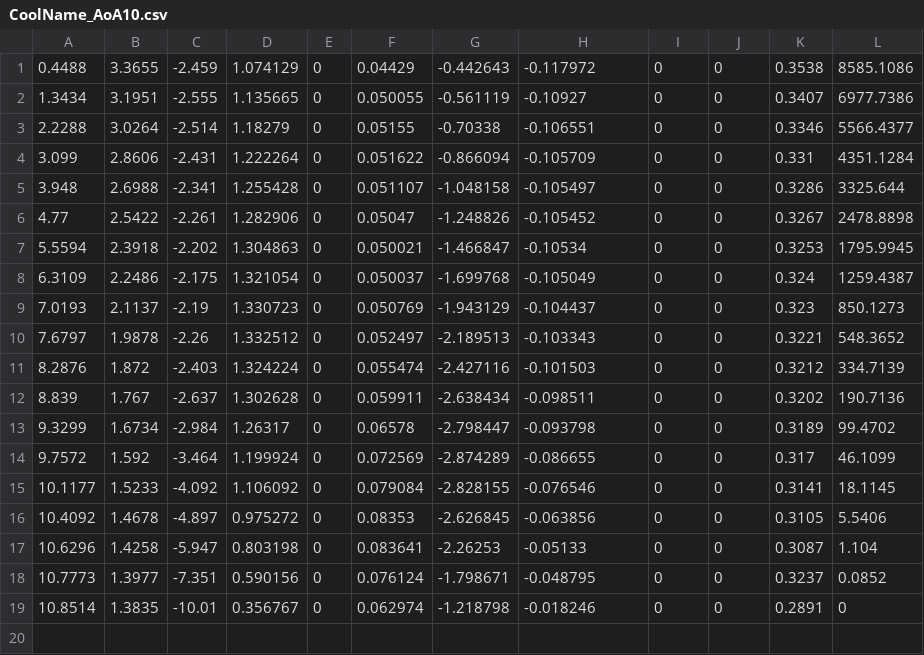
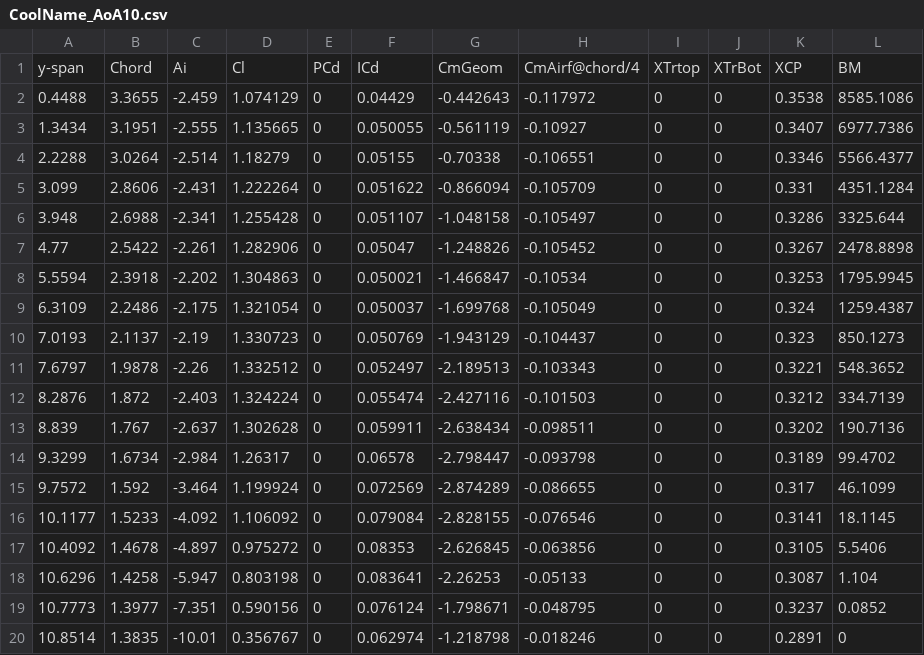
Before and after one commit to Mystellic/jubilant-octo-computing-machine, a CSV file: CoolName_AoA10.csv, drawn as a sheet; the diff names each change by its address in the sheet, - before the commit and + after, or states it on an @@ line.

Commit message:
Update CoolName_AoA10.csv

```diff
--- a/CoolName_AoA10.csv
+++ b/CoolName_AoA10.csv
+row 1: y-span | Chord | Ai | Cl | PCd | ICd | CmGeom | CmAirf@chord/4 | XTrtop | XTrBot | XCP | BM
```
